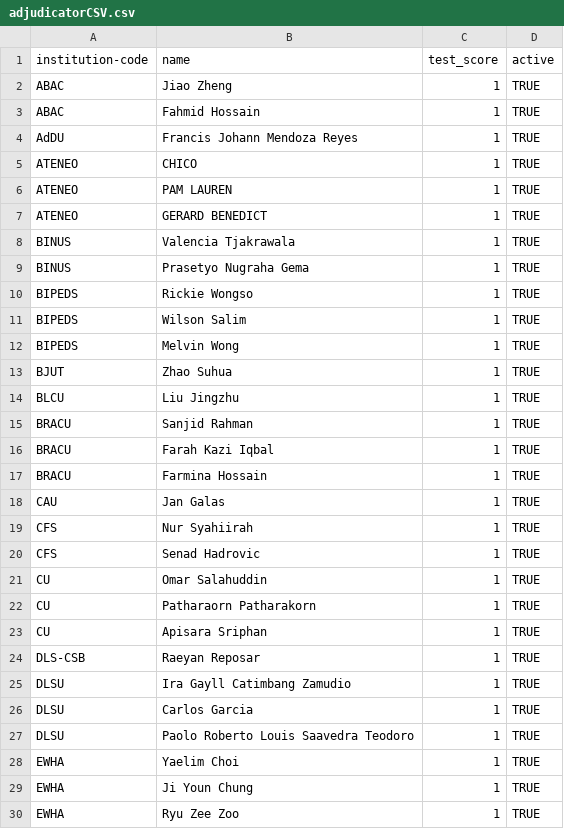
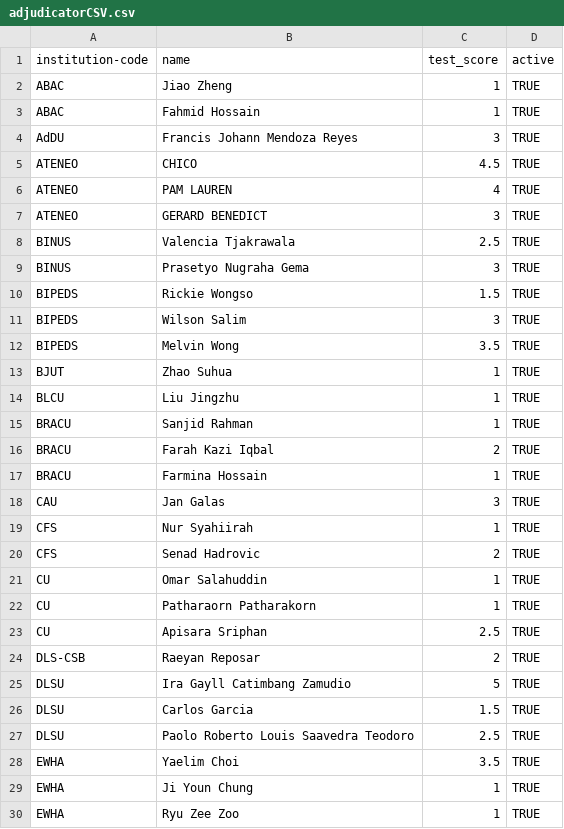
Before and after one commit to elhh82/3tab, a CSV file: data/tournament_data/MMUUADC2012/adjudicatorCSV.csv, drawn as a sheet; only a part is shown; the diff covers the shown part only.

```diff
--- a/data/tournament_data/MMUUADC2012/adjudicatorCSV.csv
+++ b/data/tournament_data/MMUUADC2012/adjudicatorCSV.csv
@@ -3,11 +3,11 @@
 "ABAC","Fahmid Hossain","1","TRUE"
-"AdDU","Francis Johann Mendoza Reyes","1","TRUE"
-"ATENEO","CHICO","1","TRUE"
-"ATENEO","PAM LAUREN","1","TRUE"
-"ATENEO","GERARD BENEDICT","1","TRUE"
-"BINUS","Valencia Tjakrawala","1","TRUE"
-"BINUS","Prasetyo Nugraha Gema","1","TRUE"
-"BIPEDS","Rickie Wongso ","1","TRUE"
-"BIPEDS","Wilson Salim","1","TRUE"
-"BIPEDS","Melvin Wong","1","TRUE"
+"AdDU","Francis Johann Mendoza Reyes","3","TRUE"
+"ATENEO","CHICO","4.5","TRUE"
+"ATENEO","PAM LAUREN","4","TRUE"
+"ATENEO","GERARD BENEDICT","3","TRUE"
+"BINUS","Valencia Tjakrawala","2.5","TRUE"
+"BINUS","Prasetyo Nugraha Gema","3","TRUE"
+"BIPEDS","Rickie Wongso ","1.5","TRUE"
+"BIPEDS","Wilson Salim","3","TRUE"
+"BIPEDS","Melvin Wong","3.5","TRUE"
 "BJUT","Zhao Suhua","1","TRUE"
@@ -15,15 +15,15 @@
 "BRACU","Sanjid Rahman","1","TRUE"
-"BRACU"," Farah Kazi Iqbal","1","TRUE"
+"BRACU"," Farah Kazi Iqbal","2","TRUE"
 "BRACU","Farmina Hossain","1","TRUE"
-"CAU","Jan Galas","1","TRUE"
+"CAU","Jan Galas","3","TRUE"
 "CFS ","Nur Syahiirah","1","TRUE"
-"CFS ","Senad Hadrovic","1","TRUE"
+"CFS ","Senad Hadrovic","2","TRUE"
 "CU ","Omar Salahuddin","1","TRUE"
 "CU ","Patharaorn Patharakorn","1","TRUE"
-"CU ","Apisara Sriphan","1","TRUE"
-"DLS-CSB","Raeyan Reposar","1","TRUE"
-"DLSU","Ira Gayll Catimbang Zamudio","1","TRUE"
-"DLSU","Carlos Garcia","1","TRUE"
-"DLSU","Paolo Roberto Louis Saavedra Teodoro","1","TRUE"
-"EWHA","Yaelim Choi","1","TRUE"
+"CU ","Apisara Sriphan","2.5","TRUE"
+"DLS-CSB","Raeyan Reposar","2","TRUE"
+"DLSU","Ira Gayll Catimbang Zamudio","5","TRUE"
+"DLSU","Carlos Garcia","1.5","TRUE"
+"DLSU","Paolo Roberto Louis Saavedra Teodoro","2.5","TRUE"
+"EWHA","Yaelim Choi","3.5","TRUE"
 "EWHA","Ji Youn Chung","1","TRUE"
```
Also changed, not shown: 6 added rows and 52 edited cells elsewhere in this file, data/tournament_data/MMUUADC2012/InstitutionCSV.csv, 2 other files.
